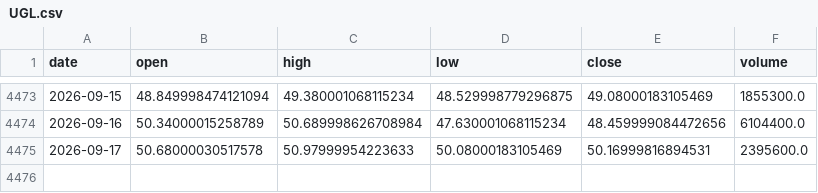
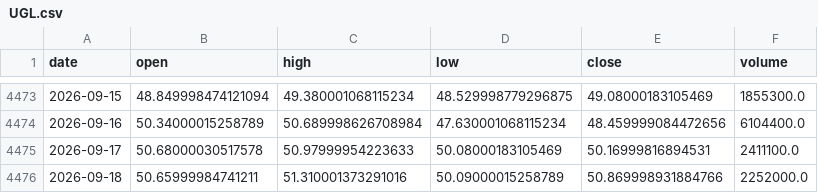
Before and after one commit to amincato/GOLDSTEIN, a CSV file: data/cache/UGL.csv, drawn as a sheet; only a part is shown, gaps mark what is left out.

```diff
--- a/data/cache/UGL.csv
+++ b/data/cache/UGL.csv
@@ -4474,2 +4474,3 @@ date,open,high,low,close,volume
 2026-09-16,50.34000015258789,50.689998626708984,47.630001068115234,48.459999084472656,6104400.0
-2026-09-17,50.68000030517578,50.97999954223633,50.08000183105469,50.16999816894531,2395600.0
+2026-09-17,50.68000030517578,50.97999954223633,50.08000183105469,50.16999816894531,2411100.0
+2026-09-18,50.65999984741211,51.310001373291016,50.09000015258789,50.869998931884766,2252000.0
```
Also changed, not shown: data/cache/BTC.csv, data/cache/FEDFUNDS.csv, 12 other files.
